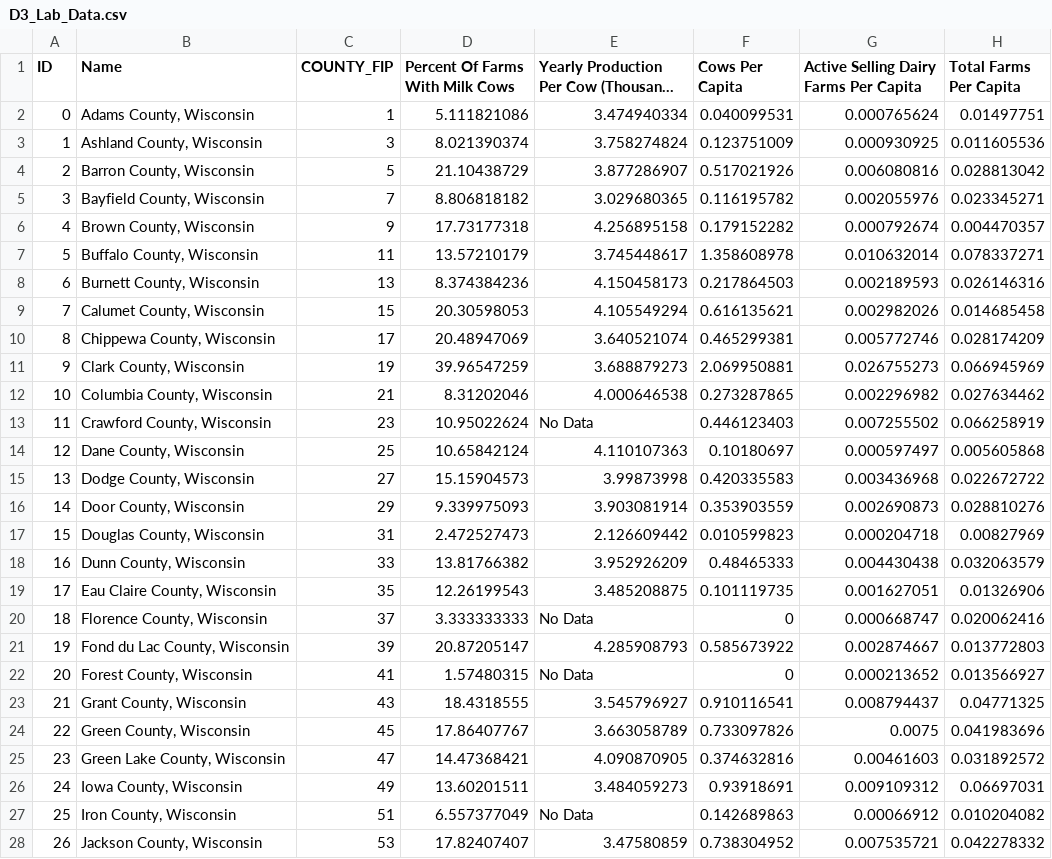
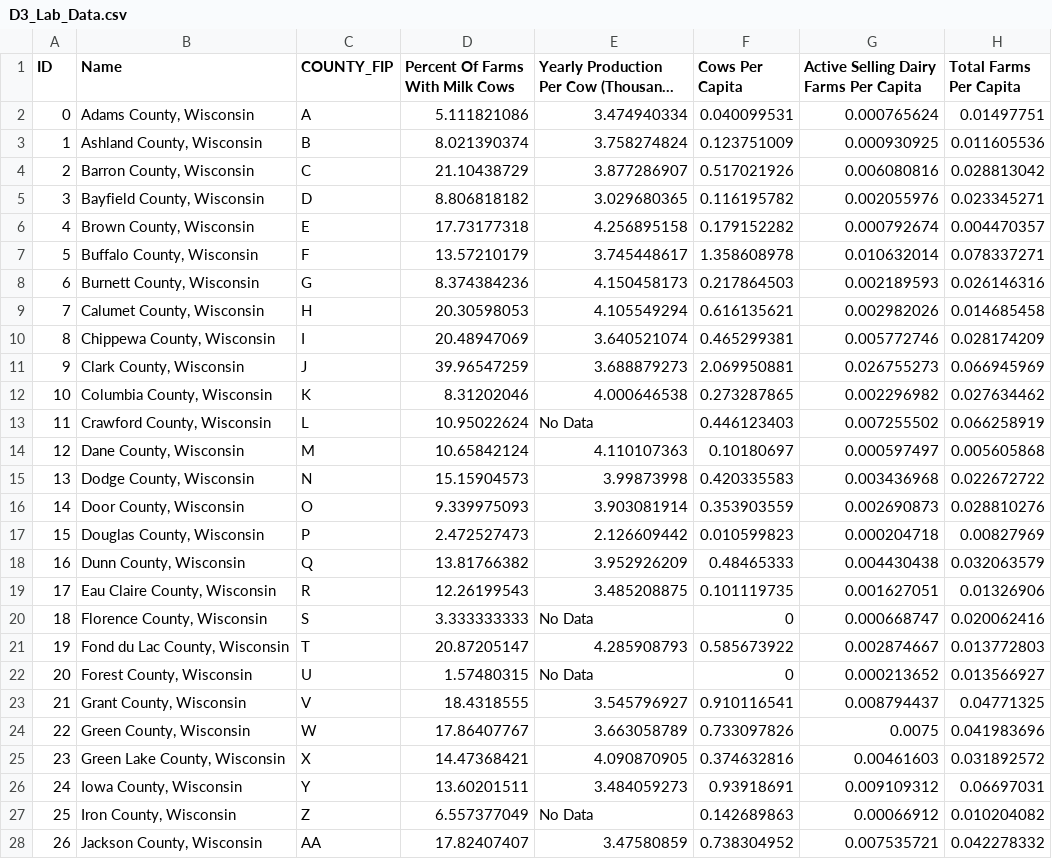
Before and after one commit to kristenvincent/d3-coordinated-viz, a CSV file: data/D3_Lab_Data.csv, drawn as a sheet; only a part is shown; long unchanged cells end in …; the diff covers the shown part only; the diff names each change by its address in the sheet, - before the commit and + after, or states it on an @@ line.

```diff
--- a/data/D3_Lab_Data.csv
+++ b/data/D3_Lab_Data.csv
-C2 (COUNTY_FIP): 1
+C2 (COUNTY_FIP): A
-C3 (COUNTY_FIP): 3
+C3 (COUNTY_FIP): B
-C4 (COUNTY_FIP): 5
+C4 (COUNTY_FIP): C
-C5 (COUNTY_FIP): 7
+C5 (COUNTY_FIP): D
-C6 (COUNTY_FIP): 9
+C6 (COUNTY_FIP): E
-C7 (COUNTY_FIP): 11
+C7 (COUNTY_FIP): F
-C8 (COUNTY_FIP): 13
+C8 (COUNTY_FIP): G
-C9 (COUNTY_FIP): 15
+C9 (COUNTY_FIP): H
-C10 (COUNTY_FIP): 17
+C10 (COUNTY_FIP): I
-C11 (COUNTY_FIP): 19
+C11 (COUNTY_FIP): J
-C12 (COUNTY_FIP): 21
+C12 (COUNTY_FIP): K
-C13 (COUNTY_FIP): 23
+C13 (COUNTY_FIP): L
-C14 (COUNTY_FIP): 25
+C14 (COUNTY_FIP): M
-C15 (COUNTY_FIP): 27
+C15 (COUNTY_FIP): N
-C16 (COUNTY_FIP): 29
+C16 (COUNTY_FIP): O
-C17 (COUNTY_FIP): 31
+C17 (COUNTY_FIP): P
-C18 (COUNTY_FIP): 33
+C18 (COUNTY_FIP): Q
-C19 (COUNTY_FIP): 35
+C19 (COUNTY_FIP): R
-C20 (COUNTY_FIP): 37
+C20 (COUNTY_FIP): S
-C21 (COUNTY_FIP): 39
+C21 (COUNTY_FIP): T
-C22 (COUNTY_FIP): 41
+C22 (COUNTY_FIP): U
-C23 (COUNTY_FIP): 43
+C23 (COUNTY_FIP): V
-C24 (COUNTY_FIP): 45
+C24 (COUNTY_FIP): W
-C25 (COUNTY_FIP): 47
+C25 (COUNTY_FIP): X
-C26 (COUNTY_FIP): 49
+C26 (COUNTY_FIP): Y
-C27 (COUNTY_FIP): 51
+C27 (COUNTY_FIP): Z
-C28 (COUNTY_FIP): 53
+C28 (COUNTY_FIP): AA
```
Also changed, not shown: 45 edited cells elsewhere in this file, 3 other files.
